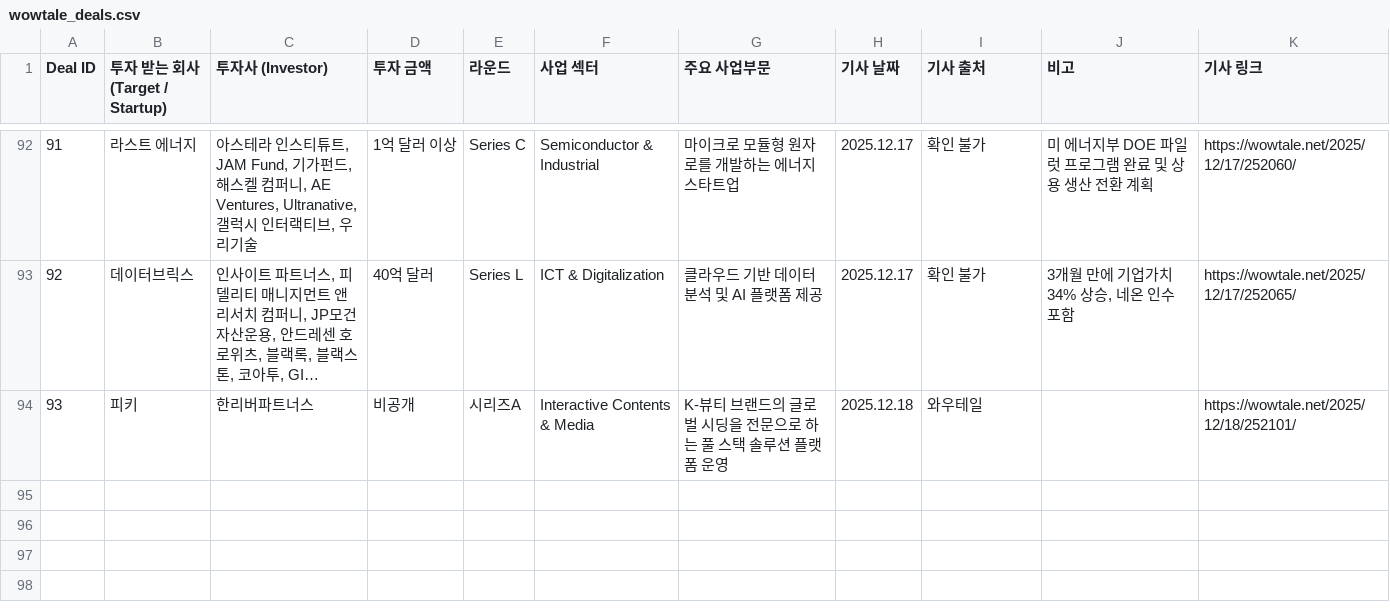
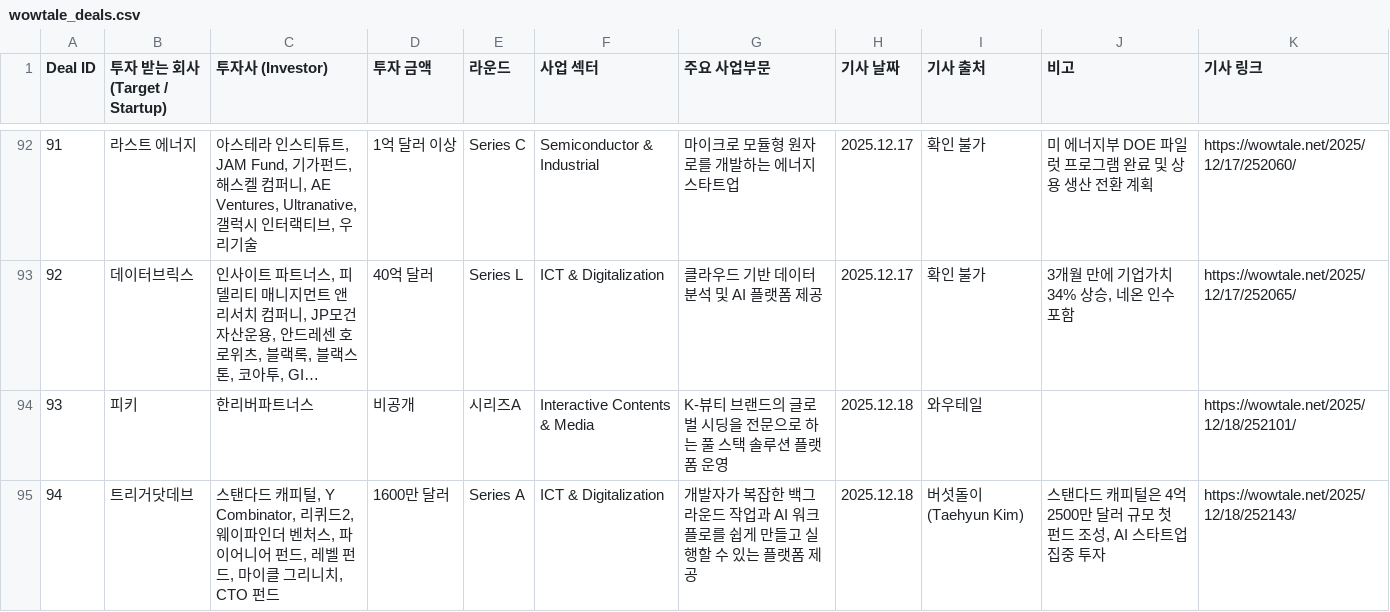
Before and after one commit to LFIntern/VC-News, a CSV file: wowtale_deals.csv, drawn as a sheet; only a part is shown, gaps mark what is left out; long unchanged cells end in ….

```diff
--- a/wowtale_deals.csv
+++ b/wowtale_deals.csv
@@ -94 +94,2 @@ Deal ID,투자 받는 회사 (Target / Startup),투자사 (Investor),투자 금
 93,피키,한리버파트너스,비공개,시리즈A,Interactive Contents & Media,K-뷰티 브랜드의 글로벌 시딩을 전문으로 하는 풀 스택 솔루션 플랫폼 운영,2025.12.18,와우테일,,https://wowtale.net/2025/12/18/252101/
+94,트리거닷데브,"스탠다드 캐피털, Y Combinator, 리퀴드2, 웨이파인더 벤처스, 파이어니어 펀드, 레벨 펀드, 마이클 그리니치, CTO 펀드",1600만 달러,Series A,ICT & Digitalization,개발자가 복잡한 백그라운드 작업과 AI 워크플로를 쉽게 만들고 실행할 수 있는 플랫폼 제공,2025.12.18,버섯돌이(Taehyun Kim),"스탠다드 캐피털은 4억2500만 달러 규모 첫 펀드 조성, AI 스타트업 집중 투자",https://wowtale.net/2025/12/18/252143/
```
Also changed, not shown: wowtale_latest.csv.
